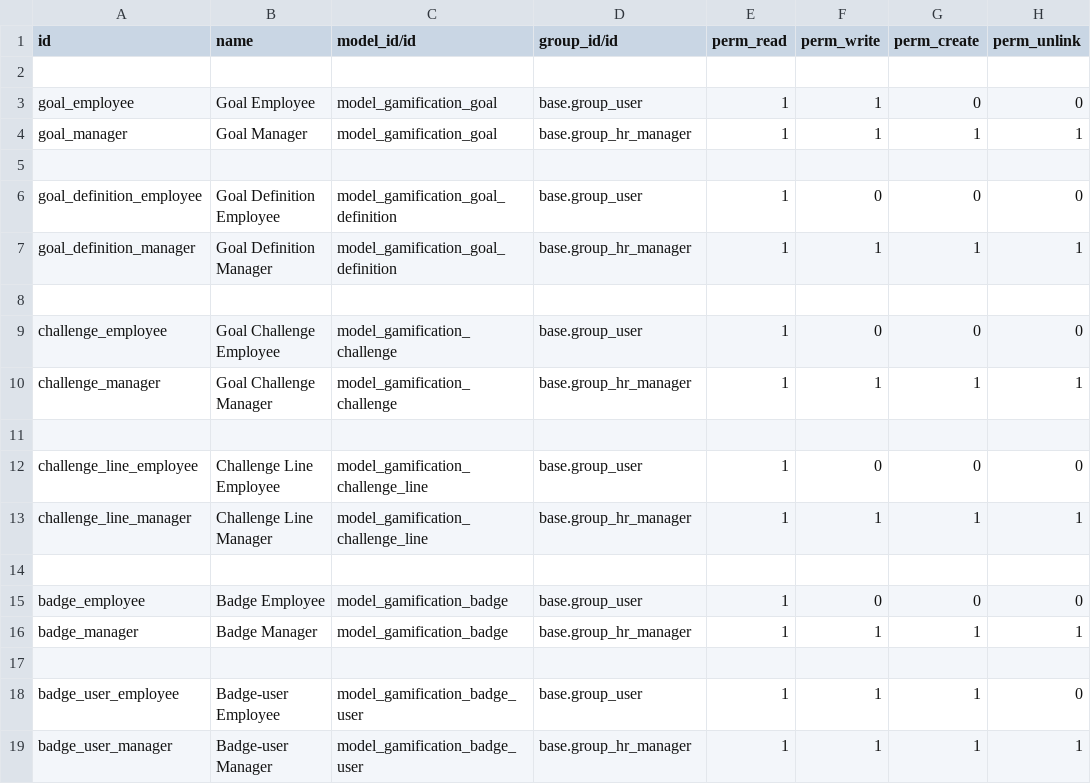
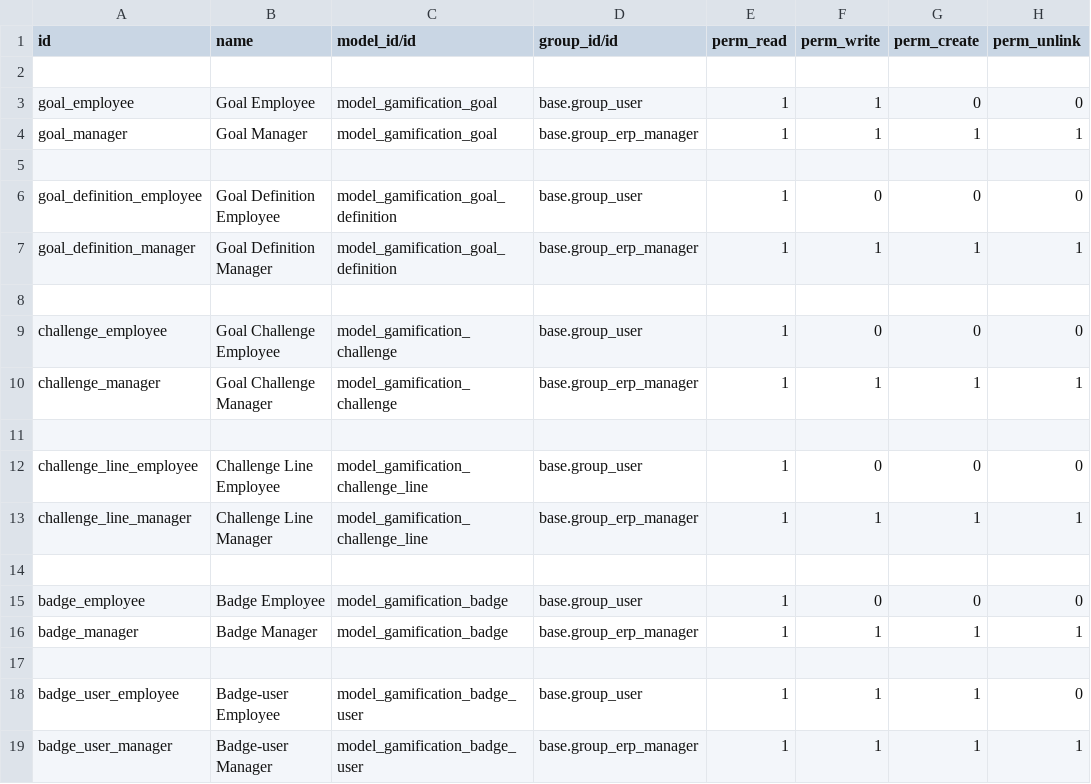
Before and after one commit to cogitoweb/OCB, a CSV file: addons/gamification/security/ir.model.access.csv, drawn as a sheet.

Commit message:
[FIX] gamification: remove duplicated manager groups
hr_gamification should be adding hr groups to the security of gamification.
Creating the group base.group_hr_manager in gamification in case hr is not
installed is confusing and redundant with existing manager groups.

```diff
--- a/addons/gamification/security/ir.model.access.csv
+++ b/addons/gamification/security/ir.model.access.csv
@@ -3,17 +3,17 @@ id,name,model_id/id,group_id/id,perm_read,perm_write,perm_create,perm_unlink
 goal_employee,"Goal Employee",model_gamification_goal,base.group_user,1,1,0,0
-goal_manager,"Goal Manager",model_gamification_goal,base.group_hr_manager,1,1,1,1
+goal_manager,"Goal Manager",model_gamification_goal,base.group_erp_manager,1,1,1,1
 
 goal_definition_employee,"Goal Definition Employee",model_gamification_goal_definition,base.group_user,1,0,0,0
-goal_definition_manager,"Goal Definition Manager",model_gamification_goal_definition,base.group_hr_manager,1,1,1,1
+goal_definition_manager,"Goal Definition Manager",model_gamification_goal_definition,base.group_erp_manager,1,1,1,1
 
 challenge_employee,"Goal Challenge Employee",model_gamification_challenge,base.group_user,1,0,0,0
-challenge_manager,"Goal Challenge Manager",model_gamification_challenge,base.group_hr_manager,1,1,1,1
+challenge_manager,"Goal Challenge Manager",model_gamification_challenge,base.group_erp_manager,1,1,1,1
 
 challenge_line_employee,"Challenge Line Employee",model_gamification_challenge_line,base.group_user,1,0,0,0
-challenge_line_manager,"Challenge Line Manager",model_gamification_challenge_line,base.group_hr_manager,1,1,1,1
+challenge_line_manager,"Challenge Line Manager",model_gamification_challenge_line,base.group_erp_manager,1,1,1,1
 
 badge_employee,"Badge Employee",model_gamification_badge,base.group_user,1,0,0,0
-badge_manager,"Badge Manager",model_gamification_badge,base.group_hr_manager,1,1,1,1
+badge_manager,"Badge Manager",model_gamification_badge,base.group_erp_manager,1,1,1,1
 
 badge_user_employee,"Badge-user Employee",model_gamification_badge_user,base.group_user,1,1,1,0
-badge_user_manager,"Badge-user Manager",model_gamification_badge_user,base.group_hr_manager,1,1,1,1
+badge_user_manager,"Badge-user Manager",model_gamification_badge_user,base.group_erp_manager,1,1,1,1
```
Also changed, not shown: 2 other files.
